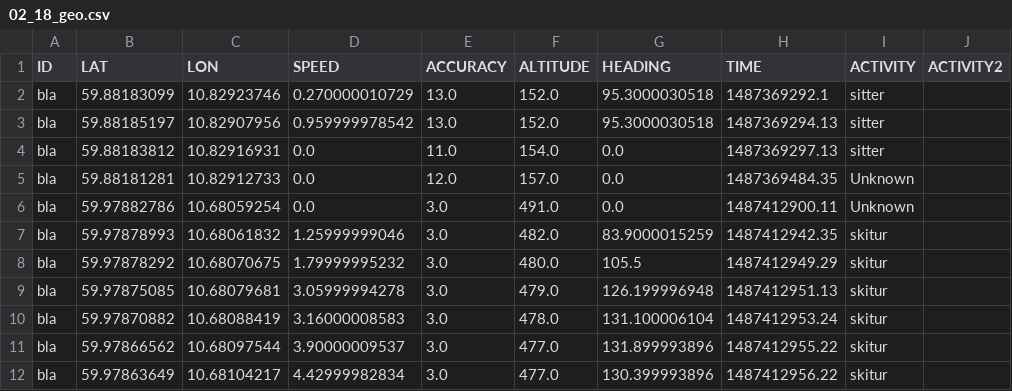
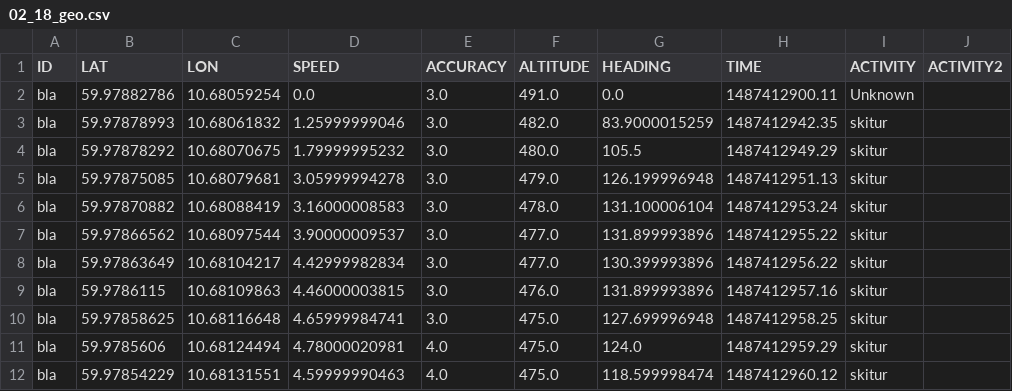
Before and after one commit to YuYanzy/Human-Activity-Evaluation, a CSV file: py/data/log/02_18_geo.csv, drawn as a sheet; only a part is shown; the shorter side is filled out with more unchanged rows.

```diff
--- a/py/data/log/02_18_geo.csv
+++ b/py/data/log/02_18_geo.csv
@@ -1,6 +1,2 @@
 ID,LAT,LON,SPEED,ACCURACY,ALTITUDE,HEADING,TIME,ACTIVITY,ACTIVITY2
-bla, 59.88183099, 10.82923746, 0.270000010729, 13.0, 152.0, 95.3000030518, 1487369292.1, sitter
-bla, 59.88185197, 10.82907956, 0.959999978542, 13.0, 152.0, 95.3000030518, 1487369294.13, sitter
-bla, 59.88183812, 10.82916931, 0.0, 11.0, 154.0, 0.0, 1487369297.13, sitter
-bla, 59.88181281, 10.82912733, 0.0, 12.0, 157.0, 0.0, 1487369484.35, Unknown
 bla, 59.97882786, 10.68059254, 0.0, 3.0, 491.0, 0.0, 1487412900.11, Unknown
```
Also changed, not shown: 4 other files.
